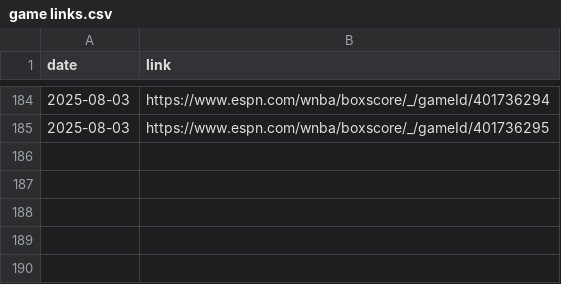
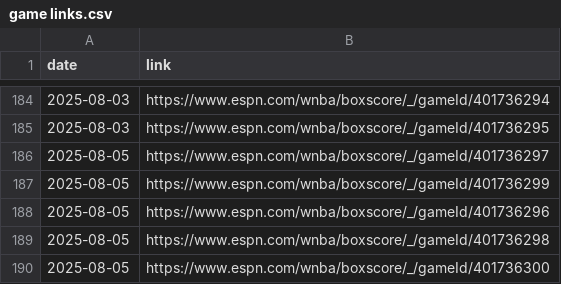
Before and after one commit to joshmartinecon/wnba-ratings, a CSV file: game links.csv, drawn as a sheet; only a part is shown, gaps mark what is left out; the diff names each change by its address in the sheet, - before the commit and + after, or states it on an @@ line.

```diff
--- a/game links.csv
+++ b/game links.csv
+row 186: 2025-08-05 | https://www.espn.com/wnba/boxscore/_/gameId/401736297
+row 187: 2025-08-05 | https://www.espn.com/wnba/boxscore/_/gameId/401736299
+row 188: 2025-08-05 | https://www.espn.com/wnba/boxscore/_/gameId/401736296
+row 189: 2025-08-05 | https://www.espn.com/wnba/boxscore/_/gameId/401736298
+row 190: 2025-08-05 | https://www.espn.com/wnba/boxscore/_/gameId/401736300
```
Also changed, not shown: WNBA_Ratings_and_Rotations.csv, WNBA_Team_Ratings.csv, 8 other files.
